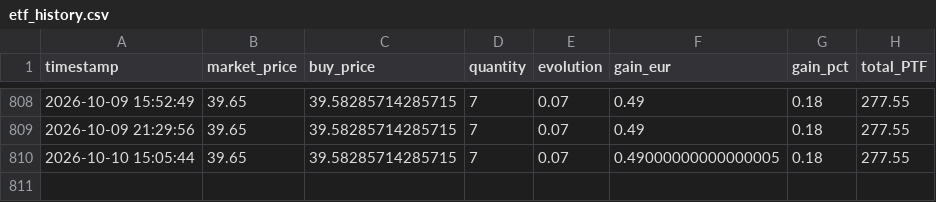
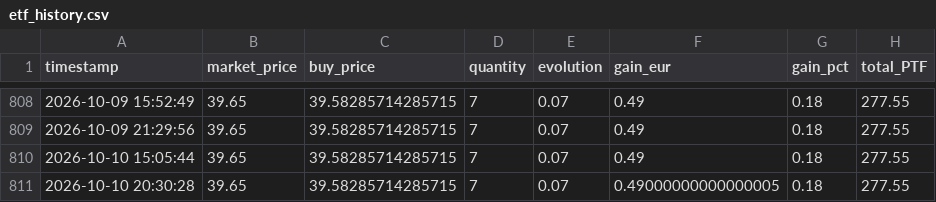
Before and after one commit to thomchapuis/portfolio-tracker, a CSV file: etf_history.csv, drawn as a sheet; only a part is shown, gaps mark what is left out.

```diff
--- a/etf_history.csv
+++ b/etf_history.csv
@@ -809,2 +809,3 @@ timestamp,market_price,buy_price,quantity,evolution,gain_eur,gain_pct,total_PTF
 2026-10-09 21:29:56,39.65,39.58285714285715,7,0.07,0.49,0.18,277.55
-2026-10-10 15:05:44,39.65,39.58285714285715,7,0.07,0.49000000000000005,0.18,277.55
+2026-10-10 15:05:44,39.65,39.58285714285715,7,0.07,0.49,0.18,277.55
+2026-10-10 20:30:28,39.65,39.58285714285715,7,0.07,0.49000000000000005,0.18,277.55
```
Also changed, not shown: 1 other file.
